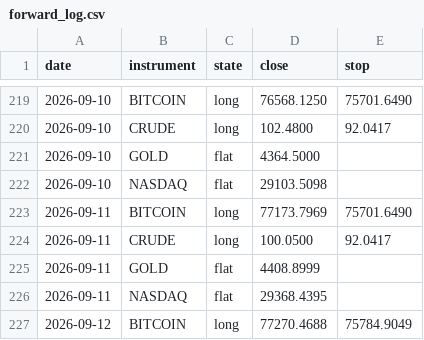
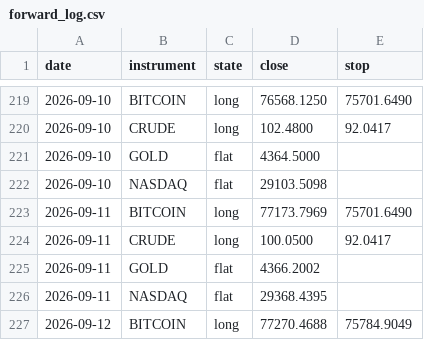
Before and after one commit to ChenGamingIL/falxi-trend-terminal, a CSV file: forward_log.csv, drawn as a sheet; only a part is shown, gaps mark what is left out.

Commit message:
journal: daily state

```diff
--- a/forward_log.csv
+++ b/forward_log.csv
@@ -224,3 +224,3 @@ date,instrument,state,close,stop
 2026-09-11,CRUDE,long,100.0500,92.0417
-2026-09-11,GOLD,flat,4408.8999,
+2026-09-11,GOLD,flat,4366.2002,
 2026-09-11,NASDAQ,flat,29368.4395,
```
